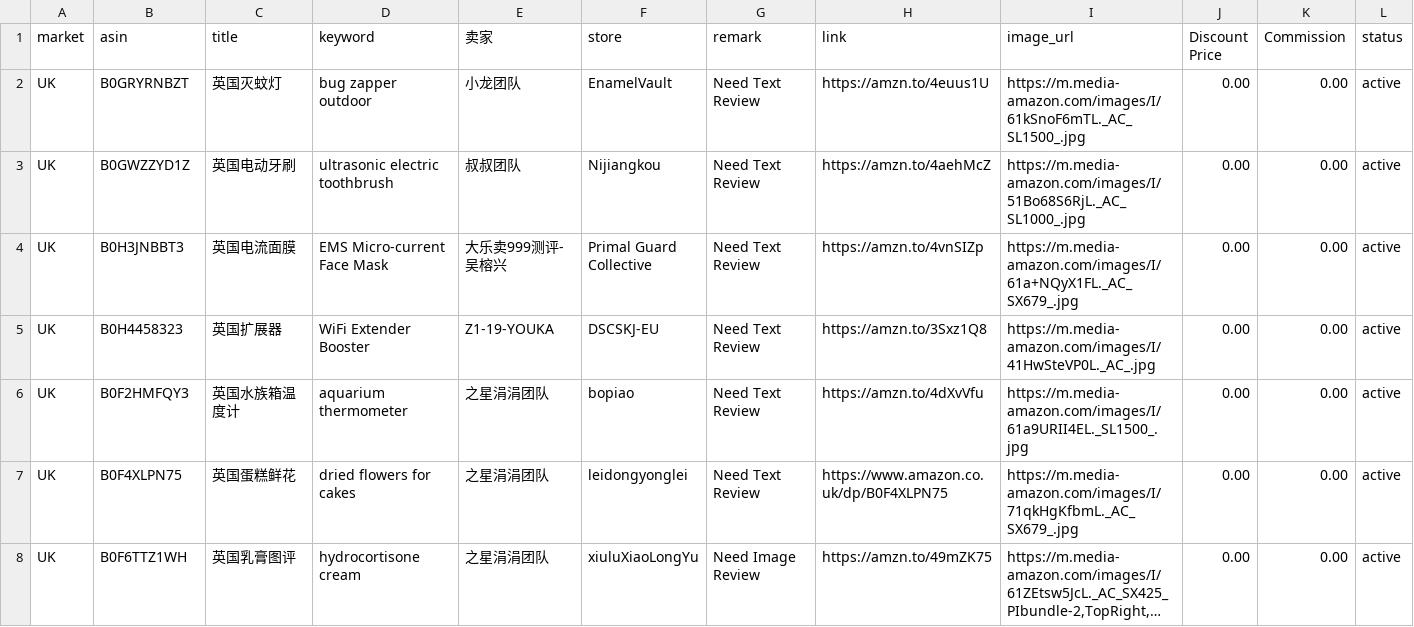
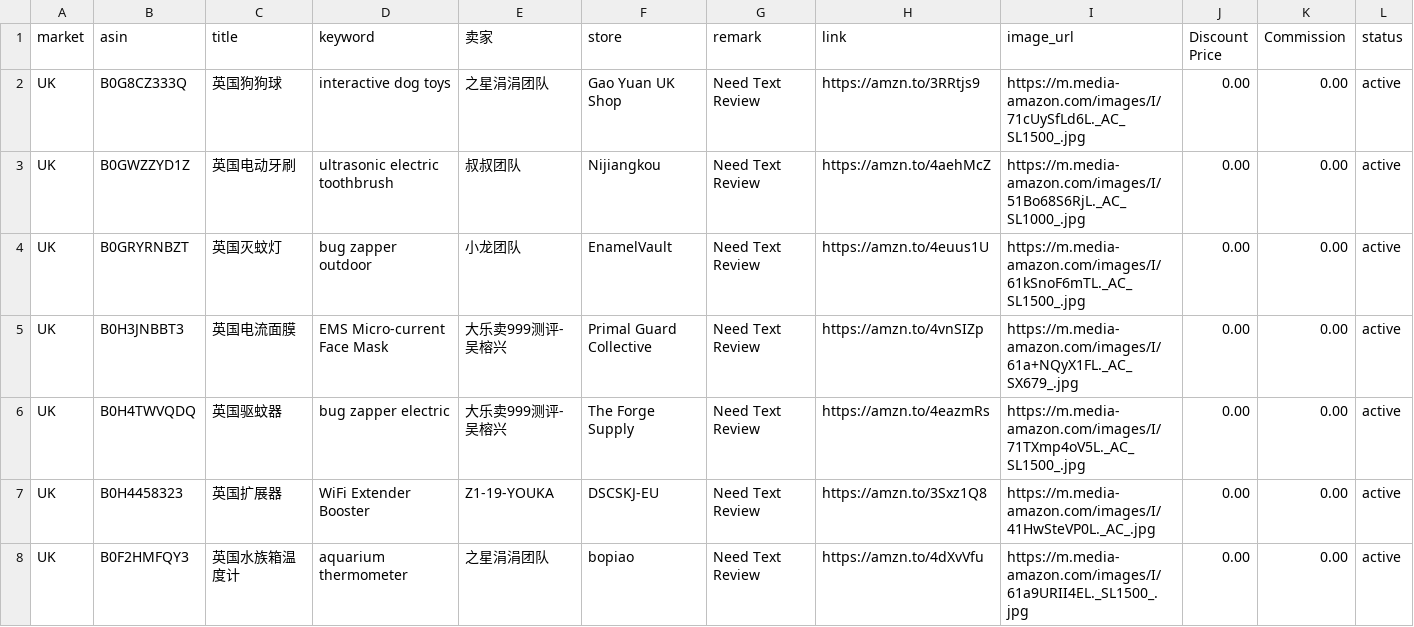
Before and after one commit to dalemy-1/us, a CSV file: uk.csv, drawn as a sheet; only a part is shown; the shorter side is filled out with more unchanged rows; long unchanged cells end in ….

```diff
--- a/uk.csv
+++ b/uk.csv
@@ -1,5 +1,7 @@
 market,asin,title,keyword,卖家,store,remark,link,image_url,Discount Price,Commission,status
+UK,B0G8CZ333Q,英国狗狗球,interactive dog toys,之星涓涓团队,Gao Yuan UK Shop,Need Text Review,https://amzn.to/3RRtjs9,https://m.media-amazon.com/images/I/71cUySfLd6L._AC_SL1500_.jpg,0.00,0.00,active
+UK,B0GWZZYD1Z,英国电动牙刷,ultrasonic electric toothbrush,叔叔团队,Nijiangkou,Need Text Review,https://amzn.to/4aehMcZ,https://m.media-amazon.com/images/I/51Bo68S6RjL._AC_SL1000_.jpg,0.00,0.00,active
 UK,B0GRYRNBZT,英国灭蚊灯,bug zapper outdoor,小龙团队,EnamelVault,Need Text Review,https://amzn.to/4euus1U,https://m.media-amazon.com/images/I/61kSnoF6mTL._AC_SL1500_.jpg,0.00,0.00,active
-UK,B0GWZZYD1Z,英国电动牙刷,ultrasonic electric toothbrush,叔叔团队,Nijiangkou,Need Text Review,https://amzn.to/4aehMcZ,https://m.media-amazon.com/images/I/51Bo68S6RjL._AC_SL1000_.jpg,0.00,0.00,active
 UK,B0H3JNBBT3,英国电流面膜,EMS Micro-current Face Mask,大乐卖999测评-吴榕兴,Primal Guard Collective,Need Text Review,https://amzn.to/4vnSIZp,https://m.media-amazon.com/images/I/61a+NQyX1FL._AC_SX679_.jpg,0.00,0.00,active
+UK,B0H4TWVQDQ,英国驱蚊器,bug zapper electric,大乐卖999测评-吴榕兴,The Forge Supply,Need Text Review,https://amzn.to/4eazmRs,https://m.media-amazon.com/images/I/71TXmp4oV5L._AC_SL1500_.jpg,0.00,0.00,active
 UK,B0H4458323,英国扩展器,WiFi Extender Booster,Z1-19-YOUKA,DSCSKJ-EU,Need Text Review,https://amzn.to/3Sxz1Q8,https://m.media-amazon.com/images/I/41HwSteVP0L._AC_.jpg,0.00,0.00,active
```
Also changed, not shown: de.csv, fr.csv, 1 other file.
